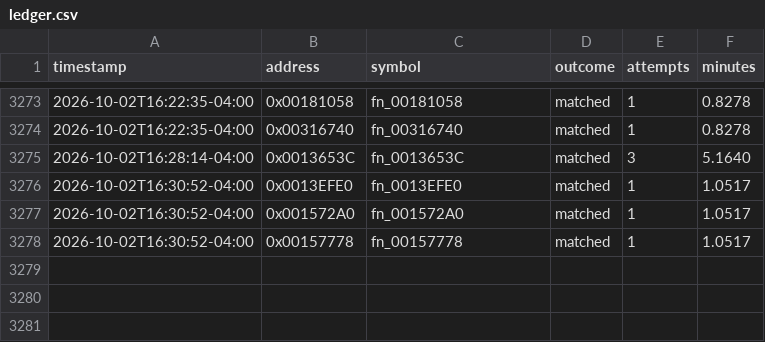
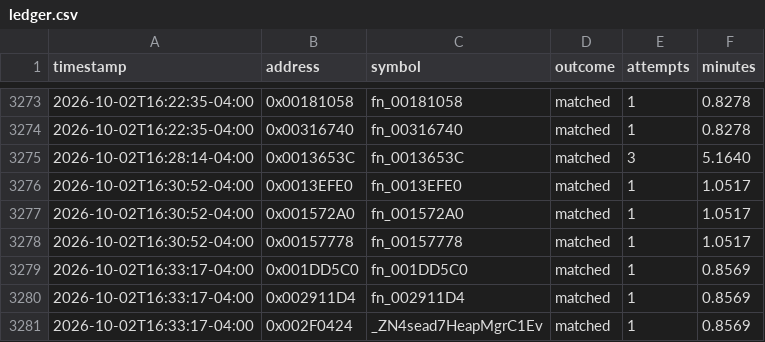
Before and after one commit to exgota/super-mario-3d-land-browser, a CSV file: project/ledger.csv, drawn as a sheet; only a part is shown, gaps mark what is left out.

```diff
--- a/project/ledger.csv
+++ b/project/ledger.csv
@@ -3278 +3278,4 @@ timestamp,address,symbol,outcome,attempts,minutes
 2026-10-02T16:30:52-04:00,0x00157778,fn_00157778,matched,1,1.0517
+2026-10-02T16:33:17-04:00,0x001DD5C0,fn_001DD5C0,matched,1,0.8569
+2026-10-02T16:33:17-04:00,0x002911D4,fn_002911D4,matched,1,0.8569
+2026-10-02T16:33:17-04:00,0x002F0424,_ZN4sead7HeapMgrC1Ev,matched,1,0.8569
```
Also changed, not shown: 2 other files.
